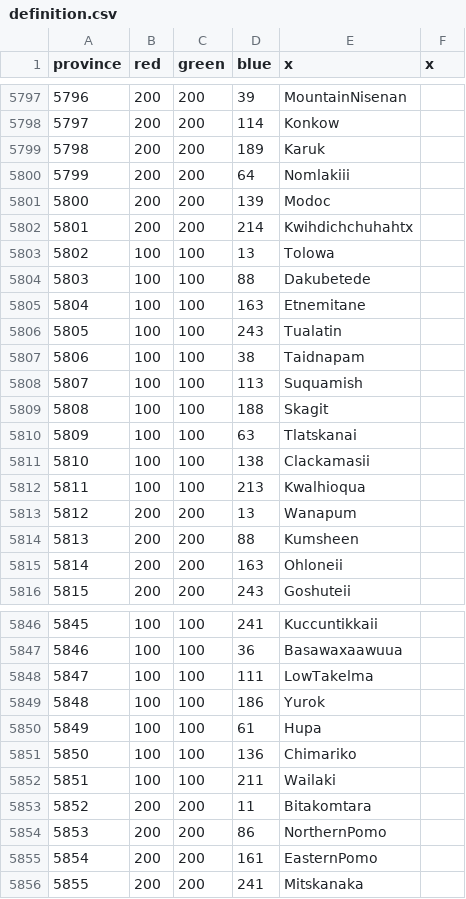
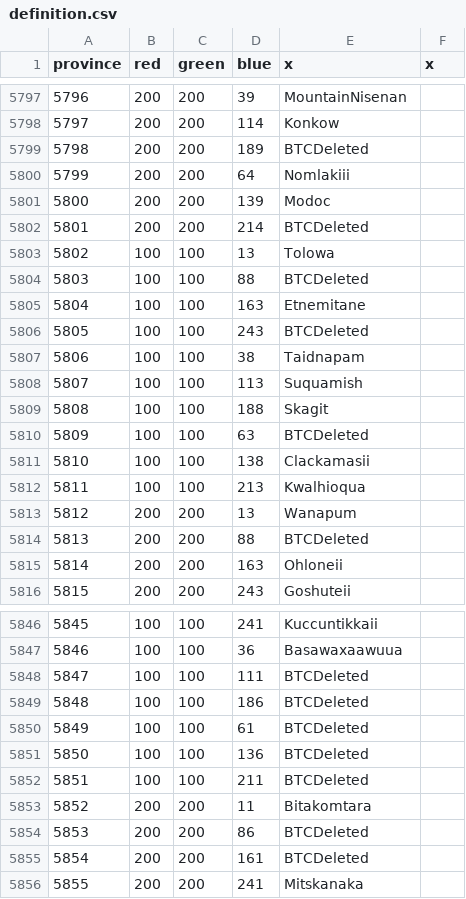
Before and after one commit to AlejandroGiner/Lux-in-Tenebris, a CSV file: map/definition.csv, drawn as a sheet; only a part is shown, gaps mark what is left out; the diff covers the shown part only.

```diff
--- a/map/definition.csv
+++ b/map/definition.csv
@@ -5798,10 +5798,10 @@ province;red;green;blue;x;x
 5797;200;200;114;Konkow
-5798;200;200;189;Karuk
+5798;200;200;189;BTCDeleted
 5799;200;200;64;Nomlakiii
 5800;200;200;139;Modoc
-5801;200;200;214;Kwihdichchuhahtx
+5801;200;200;214;BTCDeleted
 5802;100;100;13;Tolowa
-5803;100;100;88;Dakubetede
+5803;100;100;88;BTCDeleted
 5804;100;100;163;Etnemitane
-5805;100;100;243;Tualatin
+5805;100;100;243;BTCDeleted
 5806;100;100;38;Taidnapam
@@ -5809,3 +5809,3 @@ province;red;green;blue;x;x
 5808;100;100;188;Skagit
-5809;100;100;63;Tlatskanai
+5809;100;100;63;BTCDeleted
 5810;100;100;138;Clackamasii
@@ -5813,3 +5813,3 @@ province;red;green;blue;x;x
 5812;200;200;13;Wanapum
-5813;200;200;88;Kumsheen
+5813;200;200;88;BTCDeleted
 5814;200;200;163;Ohloneii
@@ -5847,10 +5847,10 @@ province;red;green;blue;x;x
 5846;100;100;36;Basawaxaawuua
-5847;100;100;111;LowTakelma
-5848;100;100;186;Yurok
-5849;100;100;61;Hupa
-5850;100;100;136;Chimariko
-5851;100;100;211;Wailaki
+5847;100;100;111;BTCDeleted
+5848;100;100;186;BTCDeleted
+5849;100;100;61;BTCDeleted
+5850;100;100;136;BTCDeleted
+5851;100;100;211;BTCDeleted
 5852;200;200;11;Bitakomtara
-5853;200;200;86;NorthernPomo
-5854;200;200;161;EasternPomo
+5853;200;200;86;BTCDeleted
+5854;200;200;161;BTCDeleted
 5855;200;200;241;Mitskanaka
```
Also changed, not shown: 4 edited cells elsewhere in this file, map/adjacencies.csv, 44 other files.
